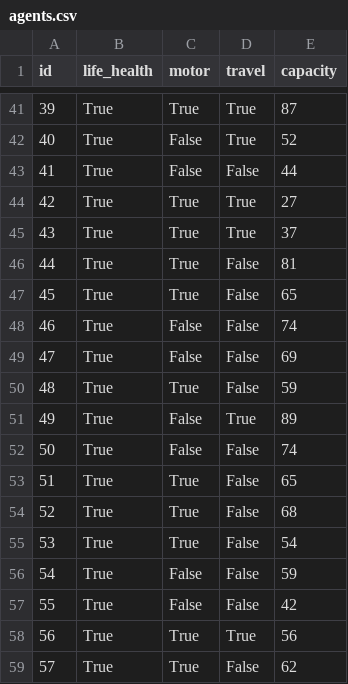
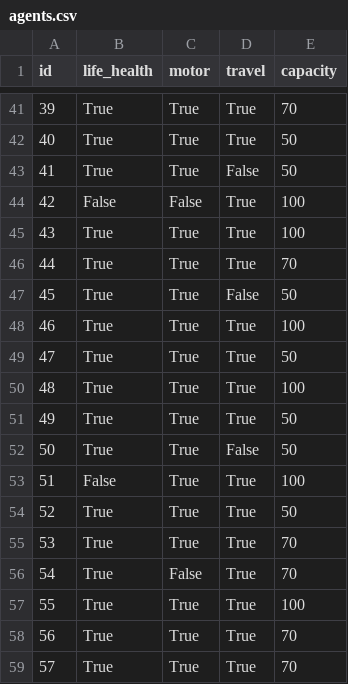
Before and after one commit to Loi-ND/customer-agent, a CSV file: data/agents.csv, drawn as a sheet; only a part is shown, gaps mark what is left out; the diff covers the shown part only.

```diff
--- a/data/agents.csv
+++ b/data/agents.csv
@@ -41,19 +41,19 @@ id,life_health,motor,travel,capacity
-39,True,True,True,87
-40,True,False,True,52
-41,True,False,False,44
-42,True,True,True,27
-43,True,True,True,37
-44,True,True,False,81
-45,True,True,False,65
-46,True,False,False,74
-47,True,False,False,69
-48,True,True,False,59
-49,True,False,True,89
-50,True,False,False,74
-51,True,True,False,65
-52,True,True,False,68
-53,True,True,False,54
-54,True,False,False,59
-55,True,False,False,42
-56,True,True,True,56
-57,True,True,False,62
+39,True,True,True,70
+40,True,True,True,50
+41,True,True,False,50
+42,False,False,True,100
+43,True,True,True,100
+44,True,True,True,70
+45,True,True,False,50
+46,True,True,True,100
+47,True,True,True,50
+48,True,True,True,100
+49,True,True,True,50
+50,True,True,False,50
+51,False,True,True,100
+52,True,True,True,50
+53,True,True,True,70
+54,True,False,True,70
+55,True,True,True,100
+56,True,True,True,70
+57,True,True,True,70
```
Also changed, not shown: 141 edited cells elsewhere in this file, data/customers.csv, 8 other files.
